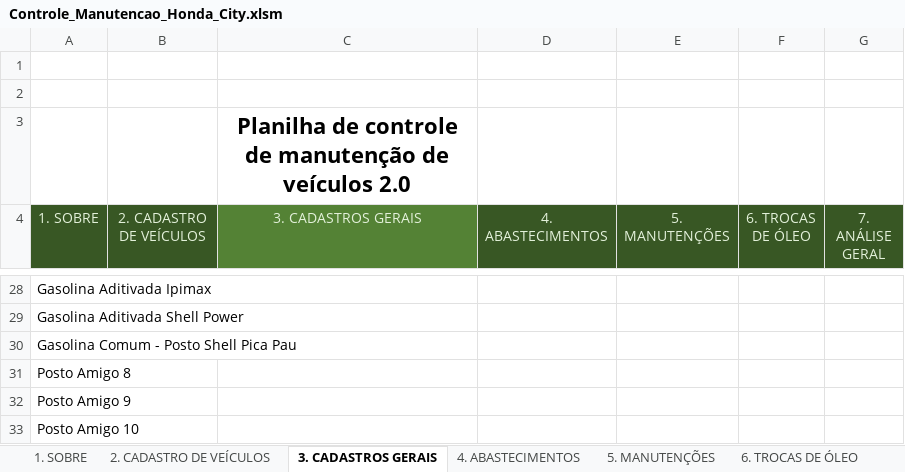
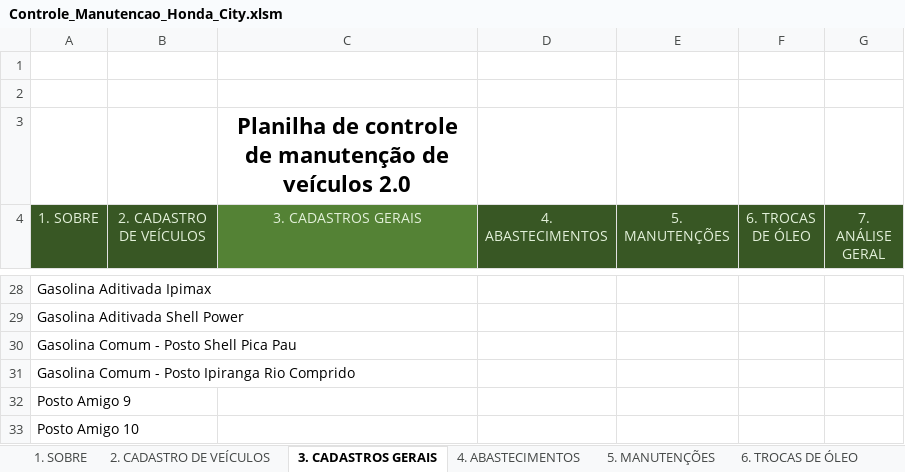
Before and after one commit to marcoskeller/manutencao_veiculo, an Excel workbook: dados/Controle_Manutencao_Honda_City.xlsm, sheet 3. CADASTROS GERAIS, drawn as a sheet; only a part is shown, gaps mark what is left out; values as stored, in another font and other column widths than the file's, no borders; table styles not drawn; the diff names each change by its address in the sheet, - before the commit and + after, or states it on an @@ line.

```diff
--- a/dados/Controle_Manutencao_Honda_City.xlsm (sheet 3. CADASTROS GERAIS)
+++ b/dados/Controle_Manutencao_Honda_City.xlsm (sheet 3. CADASTROS GERAIS)
-A31 (1. SOBRE): Posto Amigo 8
+A31 (1. SOBRE): Gasolina Comum - Posto Ipiranga Rio Comprido
```
Also changed, not shown: sheet 7.1 Abastecimento, sheet 4. ABASTECIMENTOS, charts or pictures.
